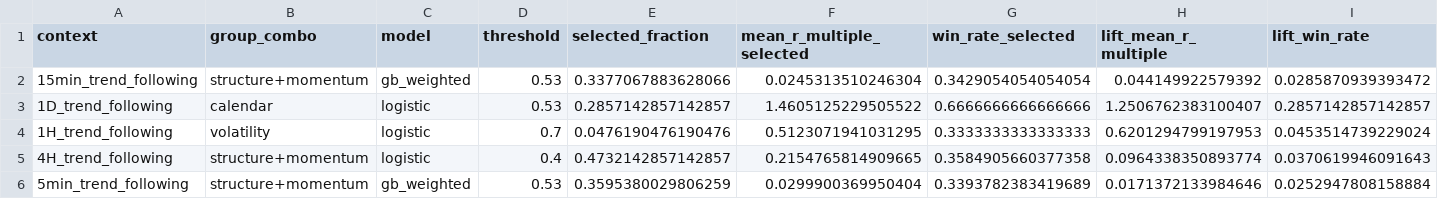
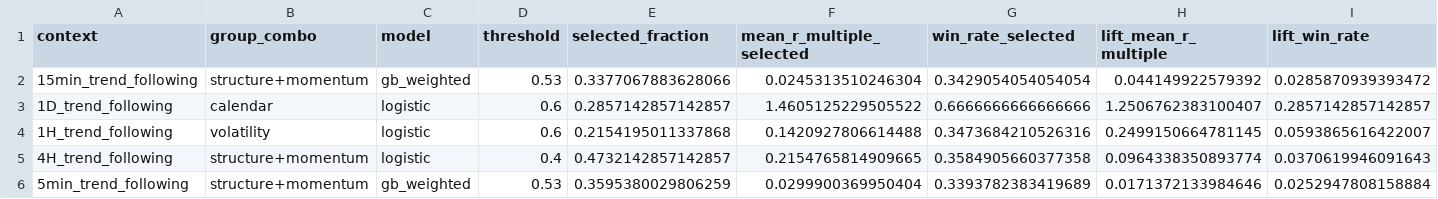
Before and after one commit to jbaird123/trading-platform, a CSV file: analysis/rmm/featureset_trial/selected_combos/threshold_recommendations.csv, drawn as a sheet; only a part is shown; the diff names each change by its address in the sheet, - before the commit and + after, or states it on an @@ line.

Commit message:
chore: update RMM thresholds and gating defaults across timeframes

```diff
--- a/analysis/rmm/featureset_trial/selected_combos/threshold_recommendations.csv
+++ b/analysis/rmm/featureset_trial/selected_combos/threshold_recommendations.csv
-D3 (threshold): 0.53
+D3 (threshold): 0.6
-D4 (threshold): 0.7
+D4 (threshold): 0.6
-E4 (selected_fraction): 0.0476190476190476
+E4 (selected_fraction): 0.2154195011337868
-F4 (mean_r_multiple_selected): 0.5123071941031295
+F4 (mean_r_multiple_selected): 0.1420927806614488
-G4 (win_rate_selected): 0.3333333333333333
+G4 (win_rate_selected): 0.3473684210526316
-H4 (lift_mean_r_multiple): 0.6201294799197953
+H4 (lift_mean_r_multiple): 0.2499150664781145
-I4 (lift_win_rate): 0.0453514739229024
+I4 (lift_win_rate): 0.0593865616422007
```
Also changed, not shown: 3 other files.
